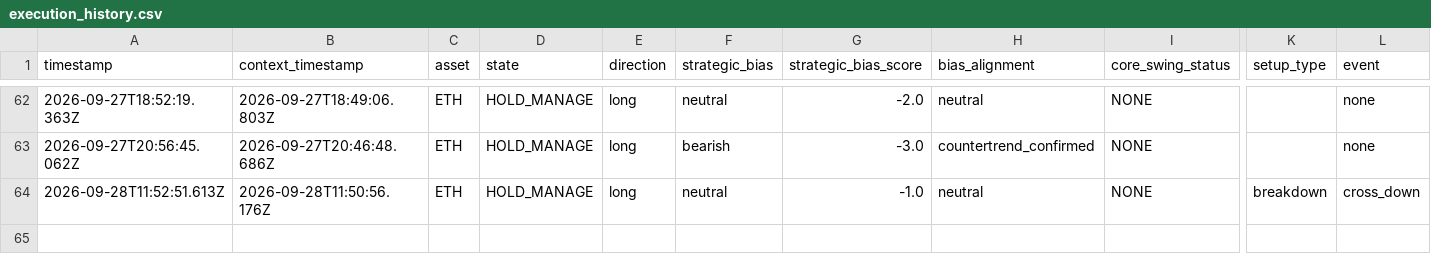
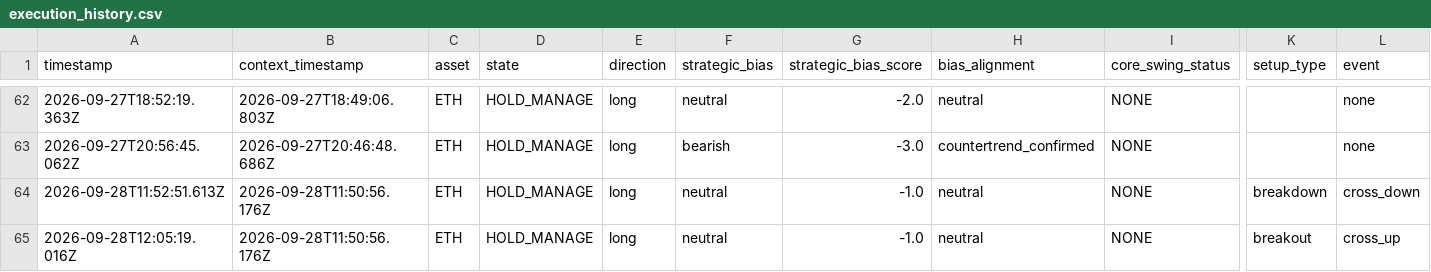
Before and after one commit to themooje412/btc-market-data-collector, a CSV file: assets/eth/execution_history.csv, drawn as a sheet; only a part is shown, gaps mark what is left out; rows hold the shown columns only; the diff names each change by its address in the sheet, - before the commit and + after, or states it on an @@ line.

```diff
--- a/assets/eth/execution_history.csv
+++ b/assets/eth/execution_history.csv
+row 65: 2026-09-28T12:05:19.016Z | 2026-09-28T11:50:56.176Z | ETH | HOLD_MANAGE | long | neutral | -1.0 | neutral | NONE | breakout | cross_up
```
Also changed, not shown: 8 other files.
